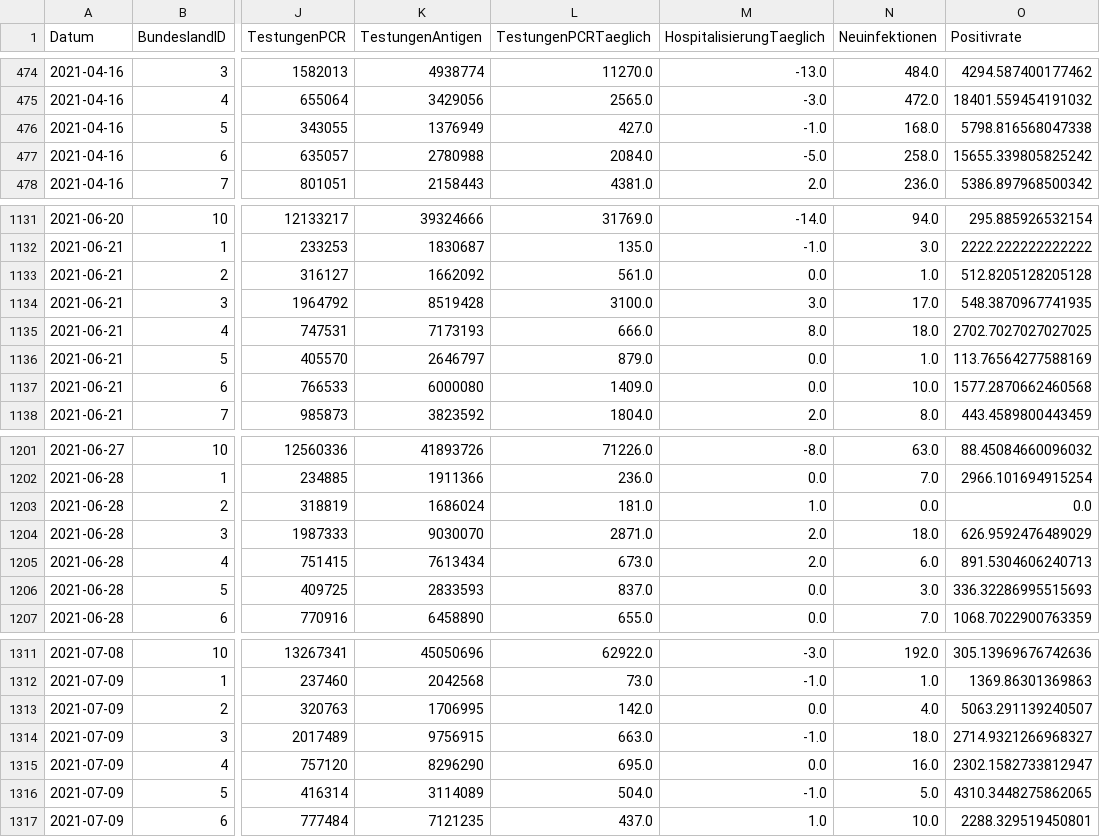
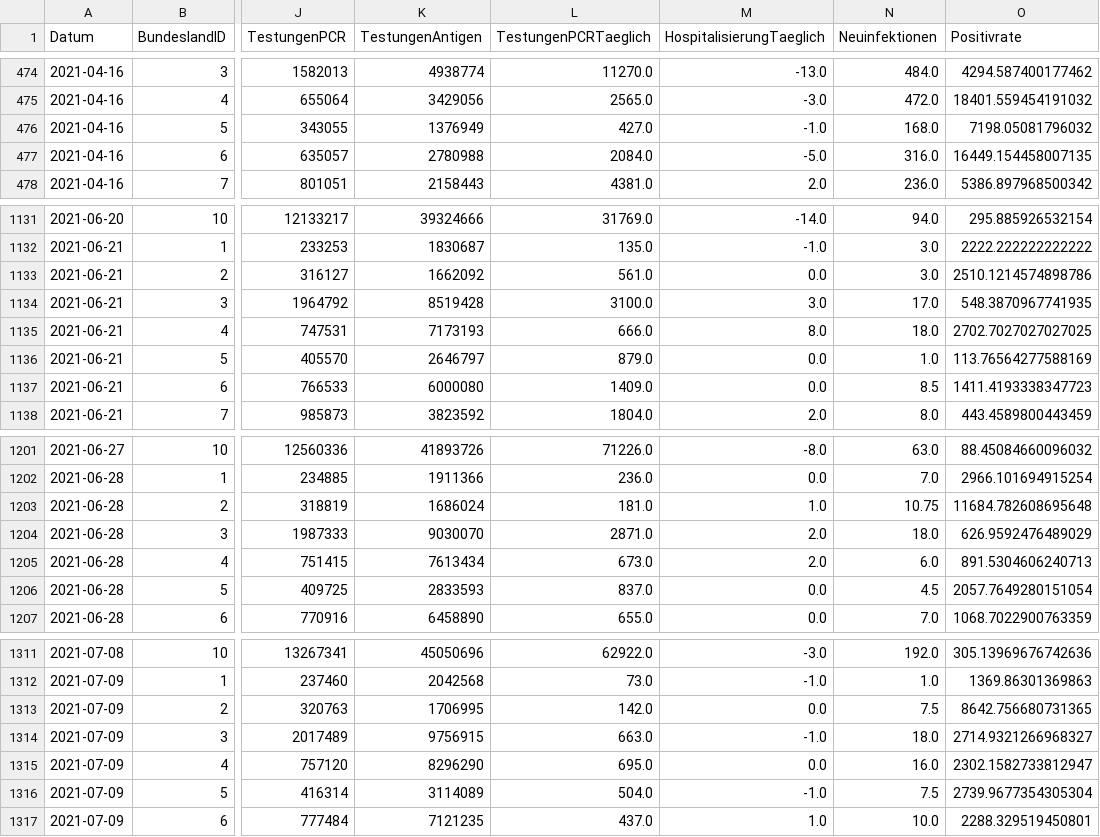
Before and after one commit to schletz/Pos5xhif, a CSV file: CovidAuswertung/timeline-faelle-bundeslaender.csv, drawn as a sheet; only a part is shown, gaps mark what is left out; the diff covers the shown part only; the diff names each change by its address in the sheet, - before the commit and + after, or states it on an @@ line.

```diff
--- a/CovidAuswertung/timeline-faelle-bundeslaender.csv
+++ b/CovidAuswertung/timeline-faelle-bundeslaender.csv
-O476 (Positivrate): 5798.816568047338
+O476 (Positivrate): 7198.05081796032
-N477 (Neuinfektionen): 258.0
+N477 (Neuinfektionen): 316.0
-O477 (Positivrate): 15655.339805825242
+O477 (Positivrate): 16449.154458007135
-N1133 (Neuinfektionen): 1.0
+N1133 (Neuinfektionen): 3.0
-O1133 (Positivrate): 512.8205128205128
+O1133 (Positivrate): 2510.1214574898786
-N1137 (Neuinfektionen): 10.0
+N1137 (Neuinfektionen): 8.5
-O1137 (Positivrate): 1577.2870662460568
+O1137 (Positivrate): 1411.4193338347723
-N1203 (Neuinfektionen): 0.0
+N1203 (Neuinfektionen): 10.75
-O1203 (Positivrate): 0.0
+O1203 (Positivrate): 11684.782608695648
-N1206 (Neuinfektionen): 3.0
+N1206 (Neuinfektionen): 4.5
-O1206 (Positivrate): 336.32286995515693
+O1206 (Positivrate): 2057.7649280151054
-N1313 (Neuinfektionen): 4.0
+N1313 (Neuinfektionen): 7.5
-O1313 (Positivrate): 5063.291139240507
+O1313 (Positivrate): 8642.756680731365
-N1316 (Neuinfektionen): 5.0
+N1316 (Neuinfektionen): 7.5
-O1316 (Positivrate): 4310.3448275862065
+O1316 (Positivrate): 2739.9677354305304
```
Also changed, not shown: 108 edited cells elsewhere in this file, 5 other files.
